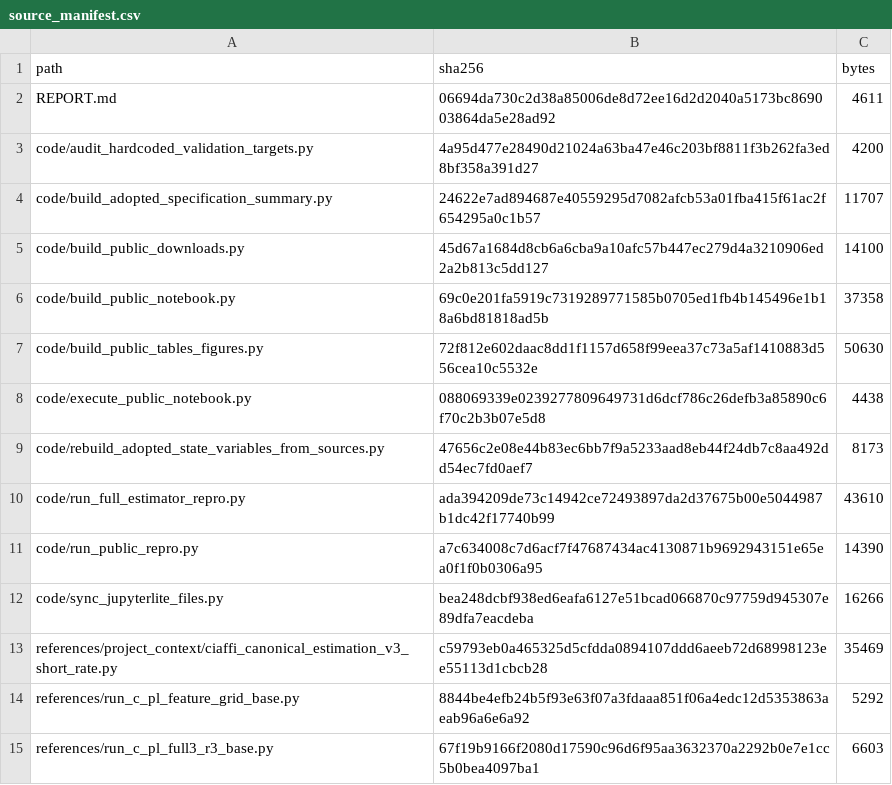
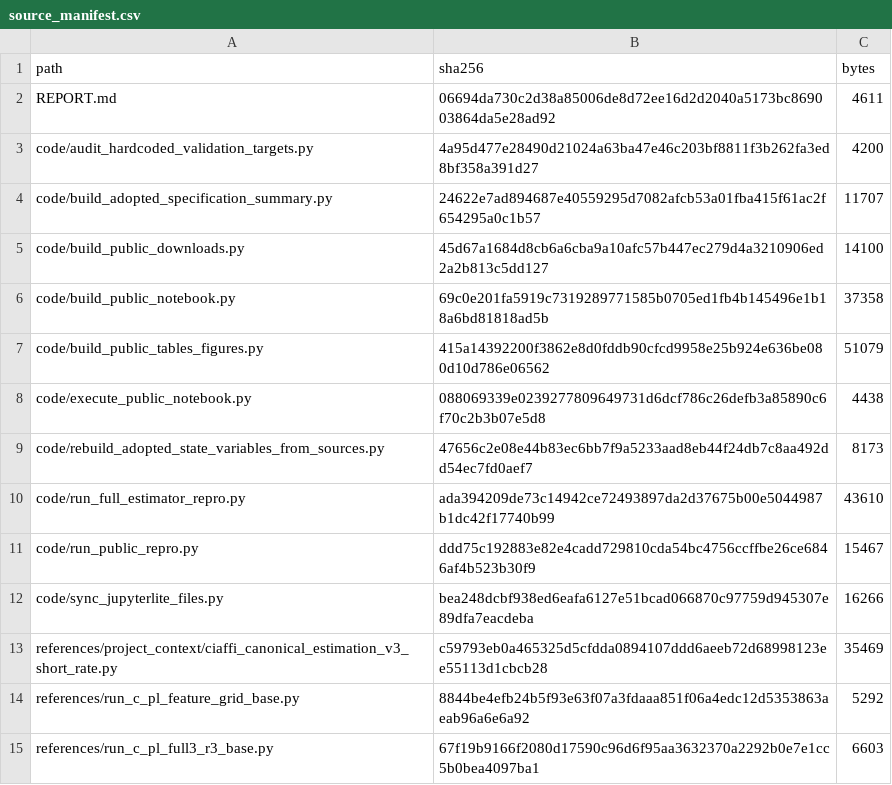
Before and after one commit to dkacz/self-defeating-public-investment-cuts-full-repro-20260521, a CSV file: results/recomputed/feature_screen/source_manifest.csv, drawn as a sheet; only a part is shown.

```diff
--- a/results/recomputed/feature_screen/source_manifest.csv
+++ b/results/recomputed/feature_screen/source_manifest.csv
@@ -6,3 +6,3 @@ code/build_public_downloads.py,45d67a1684d8cb6a6cba9a10afc57b447ec279d4a3210906e
 code/build_public_notebook.py,69c0e201fa5919c7319289771585b0705ed1fb4b145496e1b18a6bd81818ad5b,37358
-code/build_public_tables_figures.py,72f812e602daac8dd1f1157d658f99eea37c73a5af1410883d556cea10c5532e,50630
+code/build_public_tables_figures.py,415a14392200f3862e8d0fddb90cfcd9958e25b924e636be080d10d786e06562,51079
 code/execute_public_notebook.py,088069339e0239277809649731d6dcf786c26defb3a85890c6f70c2b3b07e5d8,4438
@@ -10,3 +10,3 @@ code/rebuild_adopted_state_variables_from_sources.py,47656c2e08e44b83ec6bb7f9a52
 code/run_full_estimator_repro.py,ada394209de73c14942ce72493897da2d37675b00e5044987b1dc42f17740b99,43610
-code/run_public_repro.py,a7c634008c7d6acf7f47687434ac4130871b9692943151e65ea0f1f0b0306a95,14390
+code/run_public_repro.py,ddd75c192883e82e4cadd729810cda54bc4756ccffbe26ce6846af4b523b30f9,15467
 code/sync_jupyterlite_files.py,bea248dcbf938ed6eafa6127e51bcad066870c97759d945307e89dfa7eacdeba,16266
```
Also changed, not shown: docs/lite/files/qa/download_archives_qa_20260521.csv, docs/lite/files/qa/public_repro_qa_20260521.csv, 16 other files.
